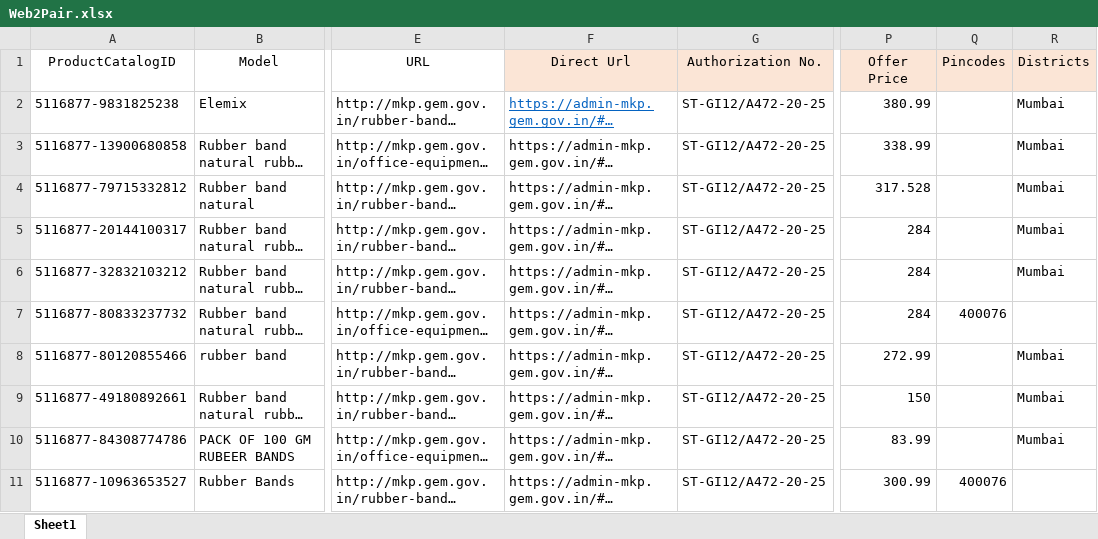
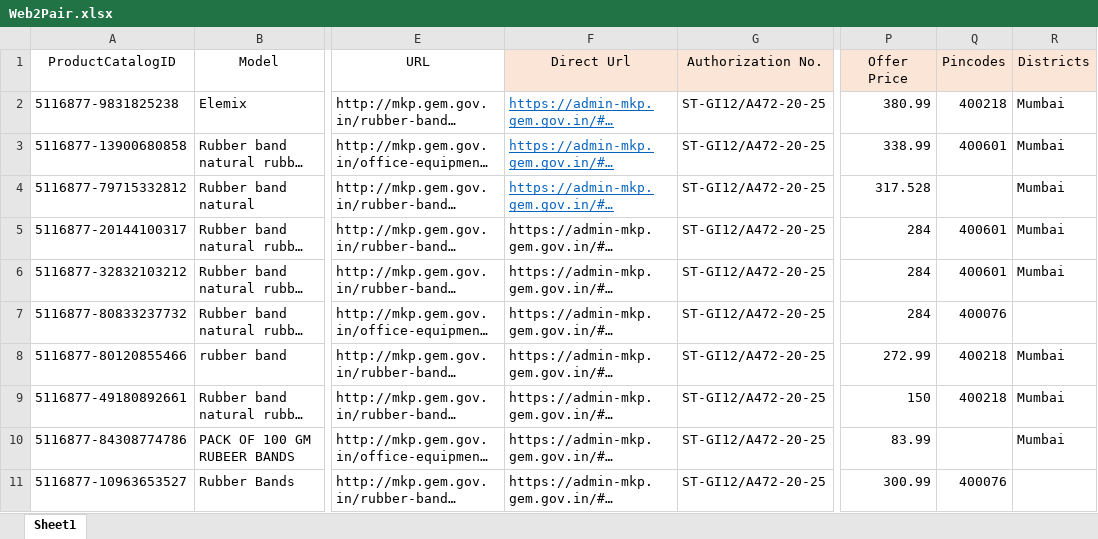
Before and after one commit to sergiosotelo2020/python-bypass-captcha-automatically-login, an Excel workbook: Web2Pair.xlsx, sheet Sheet1, drawn as a sheet; only a part is shown, gaps mark what is left out; long unchanged cells end in …; values as stored, in another font and other column widths than the file's, no borders; the diff names each change by its address in the sheet, - before the commit and + after, or states it on an @@ line.

```diff
--- a/Web2Pair.xlsx (sheet Sheet1)
+++ b/Web2Pair.xlsx (sheet Sheet1)
-Q2 (Pincodes): (empty)
+Q2 (Pincodes): 400218
@@ F3:F4 underline: off → on, text colour: black → #0563C1 @@
-Q3 (Pincodes): (empty)
+Q3 (Pincodes): 400601
-Q5:Q6 (Pincodes): (empty)
+Q5:Q6 (Pincodes): 400601
-Q8:Q9 (Pincodes): (empty)
+Q8:Q9 (Pincodes): 400218
```
Also changed, not shown: 4 other files.
